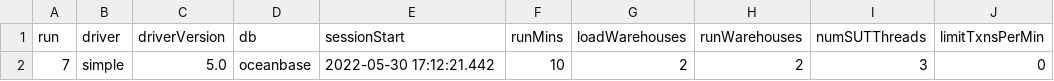
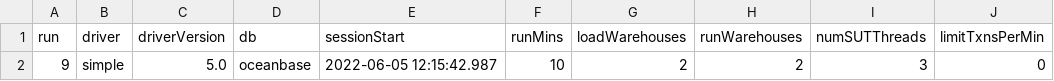
Before and after one commit to WANNA959/benchmarksql-5.0-oceanbase, a CSV file: run/dis-report/data/runInfo.csv, drawn as a sheet; only a part is shown; the diff names each change by its address in the sheet, - before the commit and + after, or states it on an @@ line.

```diff
--- a/run/dis-report/data/runInfo.csv
+++ b/run/dis-report/data/runInfo.csv
-A2 (run): 7
+A2 (run): 9
-E2 (sessionStart): 2022-05-30 17:12:21.442
+E2 (sessionStart): 2022-06-05 12:15:42.987
```
Also changed, not shown: run/dis-report/data/result.csv, run/dis-report/data/sys_info.csv, 17 other files.
